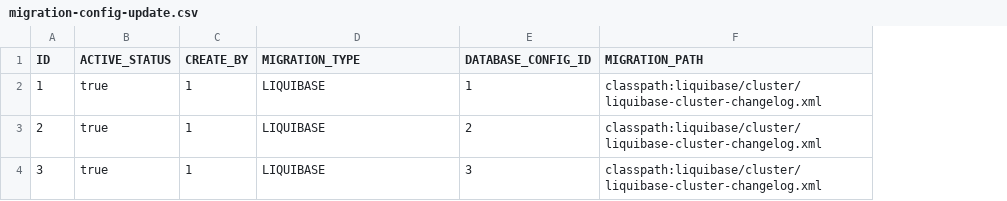
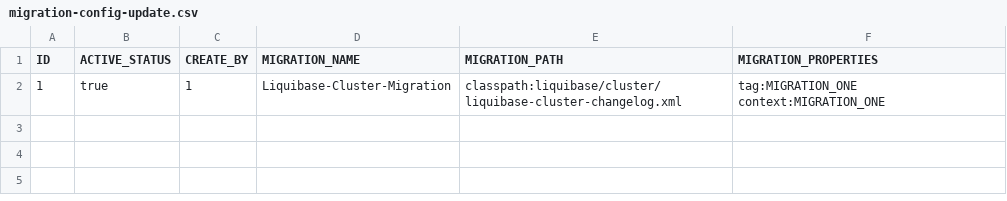
Before and after one commit to lemonbashar/bend-platform, a CSV file: bend-library/domain/cluster/src/main/resources/liquibase/data/db-cluster-migration-config/migration-config-update.csv, drawn as a sheet; removed rows and columns are numbered as before the commit, all else as after; the diff names each change by its address in the sheet, - before the commit and + after, or states it on an @@ line.

Commit message:
ClusterDatabaseMigration and it's associated services has been added.

```diff
--- a/bend-library/domain/cluster/src/main/resources/liquibase/data/db-cluster-migration-config/migration-config-update.csv
+++ b/bend-library/domain/cluster/src/main/resources/liquibase/data/db-cluster-migration-config/migration-config-update.csv
-column E (DATABASE_CONFIG_ID), row 2: 1
+column F (MIGRATION_PROPERTIES), row 2: tag:MIGRATION_ONE context:MIGRATION_ONE
-D1: MIGRATION_TYPE
+D1: MIGRATION_NAME
-D2 (MIGRATION_NAME): LIQUIBASE
+D2 (MIGRATION_NAME): Liquibase-Cluster-Migration
-row 3: 2 | true | 1 | LIQUIBASE | 2 | classpath:liquibase/cluster/liquibase-cluster-changelog.xml
-row 4: 3 | true | 1 | LIQUIBASE | 3 | classpath:liquibase/cluster/liquibase-cluster-changelog.xml
```
Also changed, not shown: bend-library/domain/cluster/src/main/resources/liquibase/data/db-cluster-database-config/database-config-update.csv, 54 other files.
